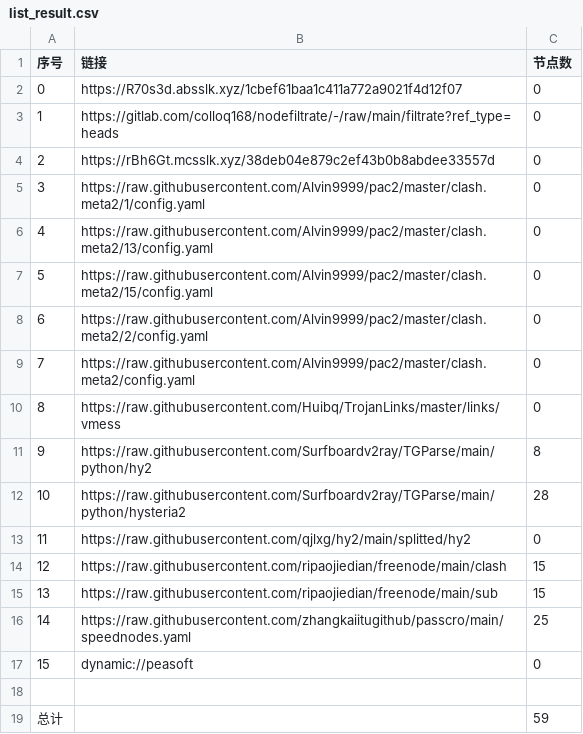
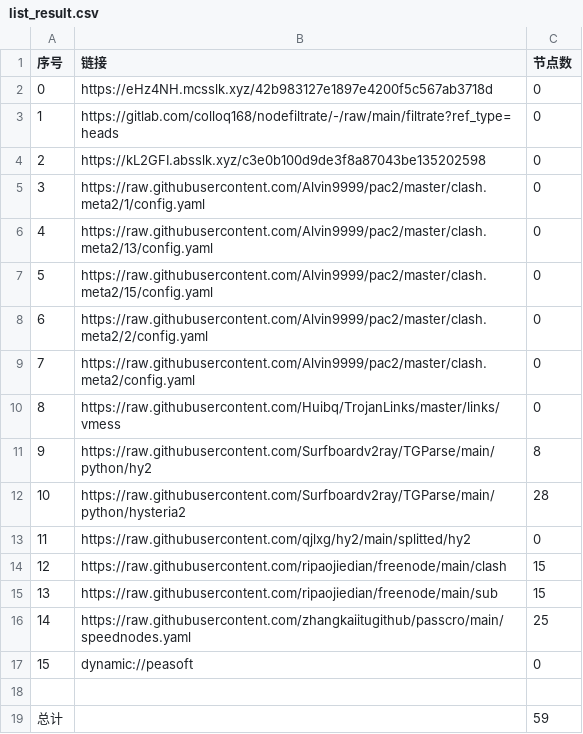
Before and after one commit to hnonly/AutoMergePublicNodes, a CSV file: list_result.csv, drawn as a sheet.

```diff
--- a/list_result.csv
+++ b/list_result.csv
@@ -1,5 +1,5 @@
 序号,链接,节点数
-0,https://R70s3d.absslk.xyz/1cbef61baa1c411a772a9021f4d12f07,0
+0,https://eHz4NH.mcsslk.xyz/42b983127e1897e4200f5c567ab3718d,0
 1,https://gitlab.com/colloq168/nodefiltrate/-/raw/main/filtrate?ref_type=heads,0
-2,https://rBh6Gt.mcsslk.xyz/38deb04e879c2ef43b0b8abdee33557d,0
+2,https://kL2GFI.absslk.xyz/c3e0b100d9de3f8a87043be135202598,0
 3,https://raw.githubusercontent.com/Alvin9999/pac2/master/clash.meta2/1/config.yaml,0
```
Also changed, not shown: 3 other files.
